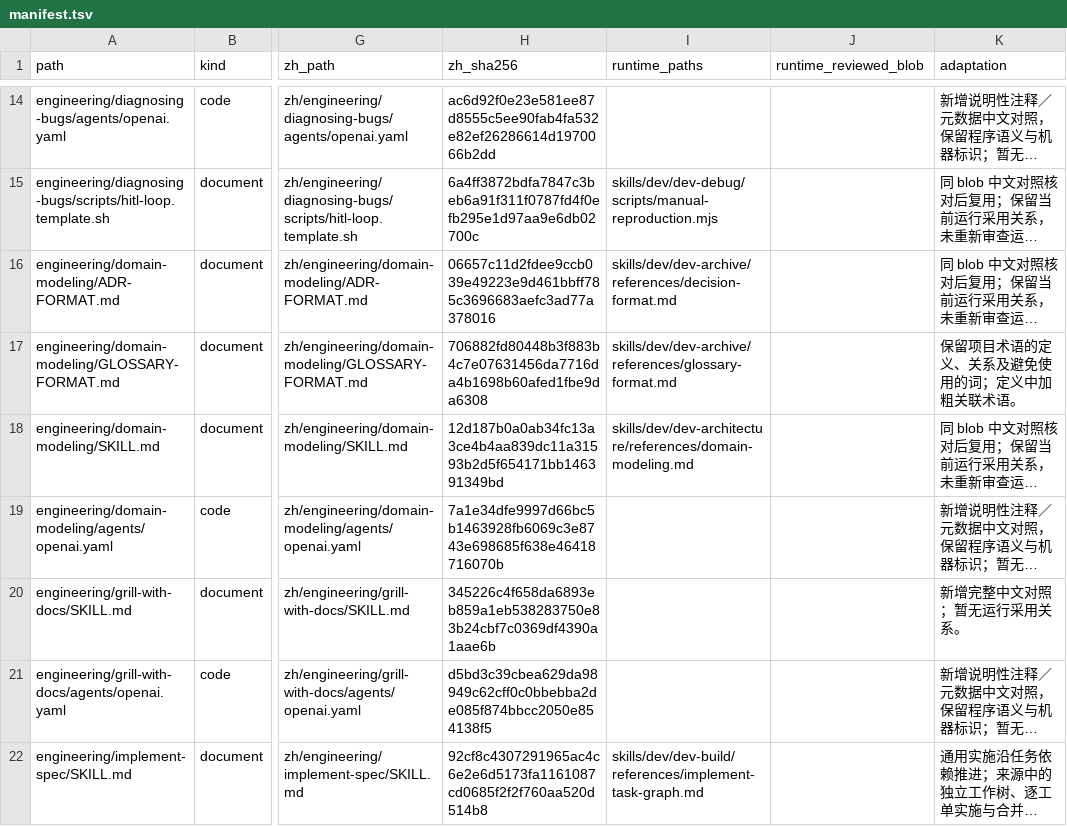
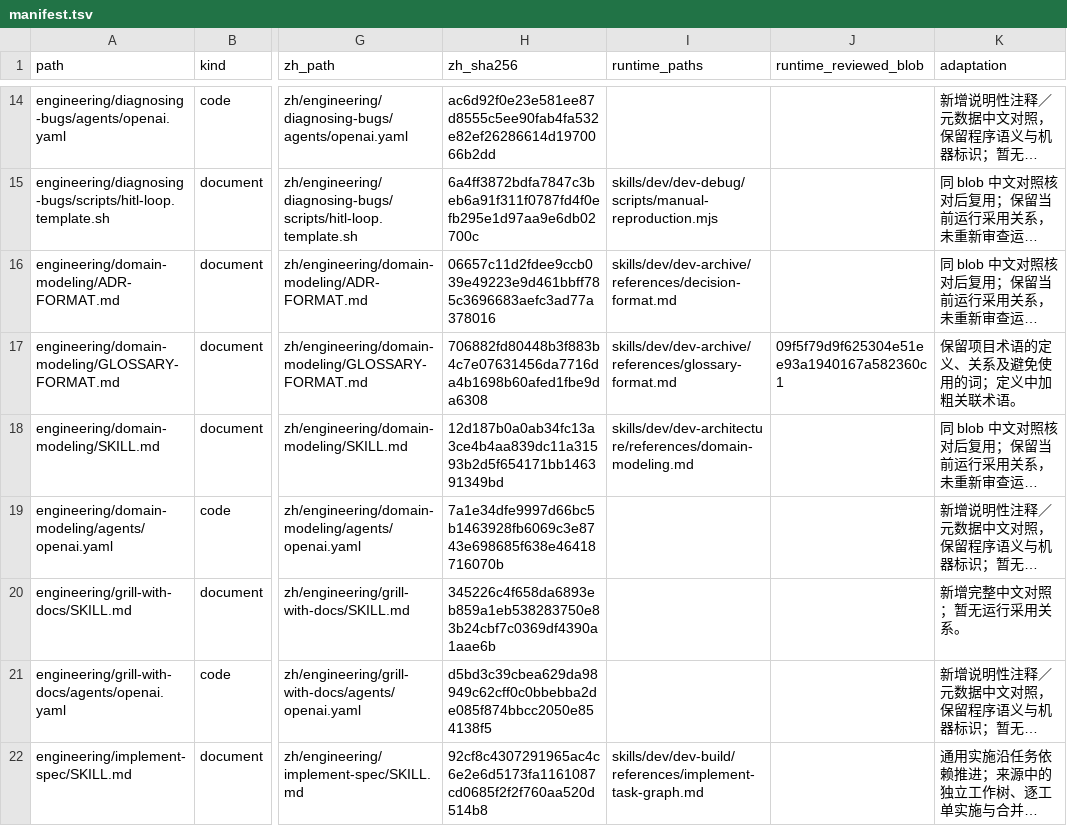
Before and after one commit to NAMEWTA/skills-hub, a TSV file: materials/mattpocock-skills/manifest.tsv, drawn as a sheet; only a part is shown, gaps mark what is left out; long unchanged cells end in …; the diff names each change by its address in the sheet, - before the commit and + after, or states it on an @@ line.

```diff
--- a/materials/mattpocock-skills/manifest.tsv
+++ b/materials/mattpocock-skills/manifest.tsv
-J17 (runtime_reviewed_blob): (empty)
+J17 (runtime_reviewed_blob): 09f5f79d9f625304e51ee93a1940167a582360c1
```
Also changed, not shown: materials/dashboard-design-skill/manifest.tsv, materials/deepseek-harness/manifest.tsv, 6 other files.
